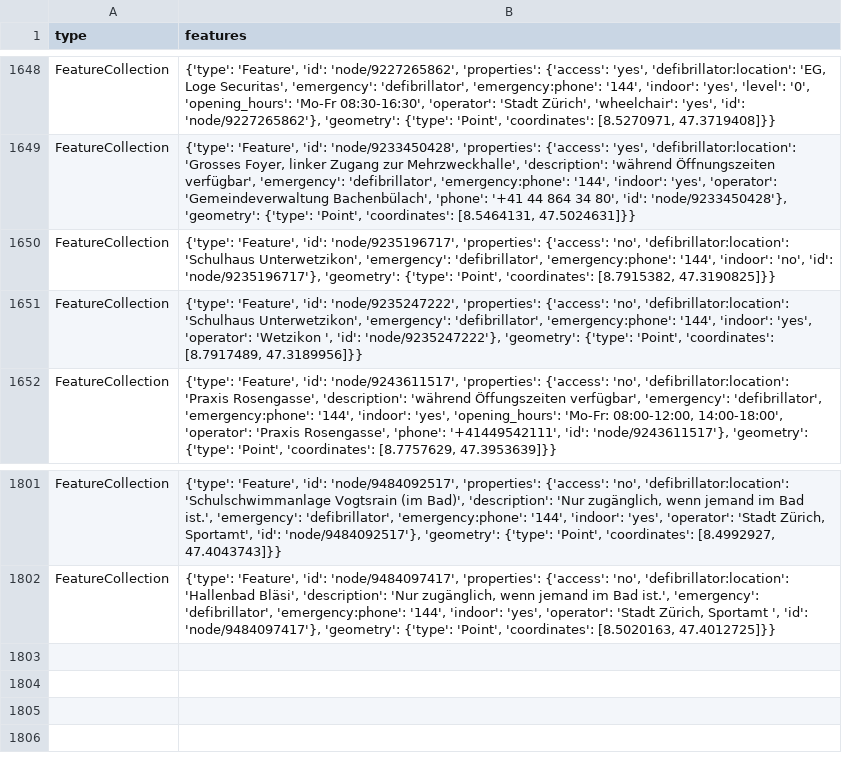
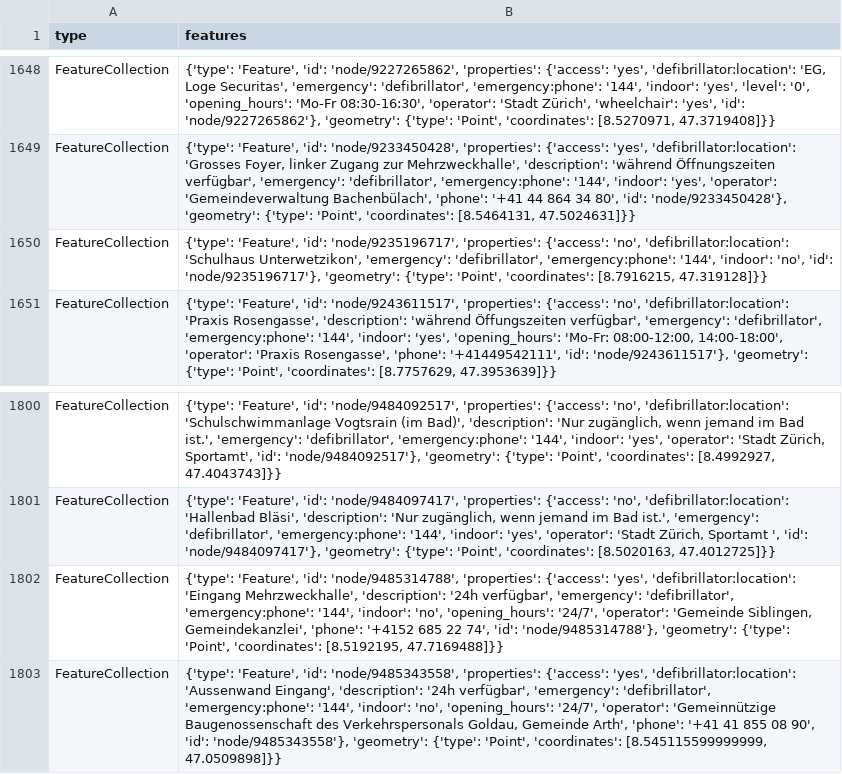
Before and after one commit to OpenBracketsCH/defi_data, a CSV file: data/csv/defis_dispo_srz.csv, drawn as a sheet; only a part is shown, gaps mark what is left out.

```diff
--- a/data/csv/defis_dispo_srz.csv
+++ b/data/csv/defis_dispo_srz.csv
@@ -1649,4 +1649,3 @@ FeatureCollection,"{'type': 'Feature', 'id': 'node/9227265862', 'properties': {'
 FeatureCollection,"{'type': 'Feature', 'id': 'node/9233450428', 'properties': {'access': 'yes', 'defibrillator:location': 'Grosses Foyer, linker Zugang zur Mehrzweckhalle', 'description': 'während Öffnungszeiten verfügbar', 'emergency': 'defibrillator', 'emergency:phone': '144', 'indoor': 'yes', 'operator': 'Gemeindeverwaltung Bachenbülach', 'phone': '+41 44 864 34 80', 'id': 'node/9233450428'}, 'geometry': {'type': 'Point', 'coordinates': [8.5464131, 47.5024631]}}"
-FeatureCollection,"{'type': 'Feature', 'id': 'node/9235196717', 'properties': {'access': 'no', 'defibrillator:location': 'Schulhaus Unterwetzikon', 'emergency': 'defibrillator', 'emergency:phone': '144', 'indoor': 'no', 'id': 'node/9235196717'}, 'geometry': {'type': 'Point', 'coordinates': [8.7915382, 47.3190825]}}"
-FeatureCollection,"{'type': 'Feature', 'id': 'node/9235247222', 'properties': {'access': 'no', 'defibrillator:location': 'Schulhaus Unterwetzikon', 'emergency': 'defibrillator', 'emergency:phone': '144', 'indoor': 'yes', 'operator': 'Wetzikon ', 'id': 'node/9235247222'}, 'geometry': {'type': 'Point', 'coordinates': [8.7917489, 47.3189956]}}"
+FeatureCollection,"{'type': 'Feature', 'id': 'node/9235196717', 'properties': {'access': 'no', 'defibrillator:location': 'Schulhaus Unterwetzikon', 'emergency': 'defibrillator', 'emergency:phone': '144', 'indoor': 'no', 'id': 'node/9235196717'}, 'geometry': {'type': 'Point', 'coordinates': [8.7916215, 47.319128]}}"
 FeatureCollection,"{'type': 'Feature', 'id': 'node/9243611517', 'properties': {'access': 'no', 'defibrillator:location': 'Praxis Rosengasse', 'description': 'während Öffungszeiten verfügbar', 'emergency': 'defibrillator', 'emergency:phone': '144', 'indoor': 'yes', 'opening_hours': 'Mo-Fr: 08:00-12:00, 14:00-18:00', 'operator': 'Praxis Rosengasse', 'phone': '+41449542111', 'id': 'node/9243611517'}, 'geometry': {'type': 'Point', 'coordinates': [8.7757629, 47.3953639]}}"
@@ -1802 +1801,3 @@ FeatureCollection,"{'type': 'Feature', 'id': 'node/9484092517', 'properties': {'
 FeatureCollection,"{'type': 'Feature', 'id': 'node/9484097417', 'properties': {'access': 'no', 'defibrillator:location': 'Hallenbad Bläsi', 'description': 'Nur zugänglich, wenn jemand im Bad ist.', 'emergency': 'defibrillator', 'emergency:phone': '144', 'indoor': 'yes', 'operator': 'Stadt Zürich, Sportamt ', 'id': 'node/9484097417'}, 'geometry': {'type': 'Point', 'coordinates': [8.5020163, 47.4012725]}}"
+FeatureCollection,"{'type': 'Feature', 'id': 'node/9485314788', 'properties': {'access': 'yes', 'defibrillator:location': 'Eingang Mehrzweckhalle', 'description': '24h verfügbar', 'emergency': 'defibrillator', 'emergency:phone': '144', 'indoor': 'no', 'opening_hours': '24/7', 'operator': 'Gemeinde Siblingen, Gemeindekanzlei', 'phone': '+4152 685 22 74', 'id': 'node/9485314788'}, 'geometry': {'type': 'Point', 'coordinates': [8.5192195, 47.7169488]}}"
+FeatureCollection,"{'type': 'Feature', 'id': 'node/9485343558', 'properties': {'access': 'yes', 'defibrillator:location': 'Aussenwand Eingang', 'description': '24h verfügbar', 'emergency': 'defibrillator', 'emergency:phone': '144', 'indoor': 'no', 'opening_hours': '24/7', 'operator': 'Gemeinnützige Baugenossenschaft des Verkehrspersonals Goldau, Gemeinde Arth', 'phone': '+41 41 855 08 90', 'id': 'node/9485343558'}, 'geometry': {'type': 'Point', 'coordinates': [8.545115599999999, 47.0509898]}}"
```
Also changed, not shown: data/csv/defis_dispo_knzsg.csv, data/csv/defis_kt_ag.csv, 12 other files.
